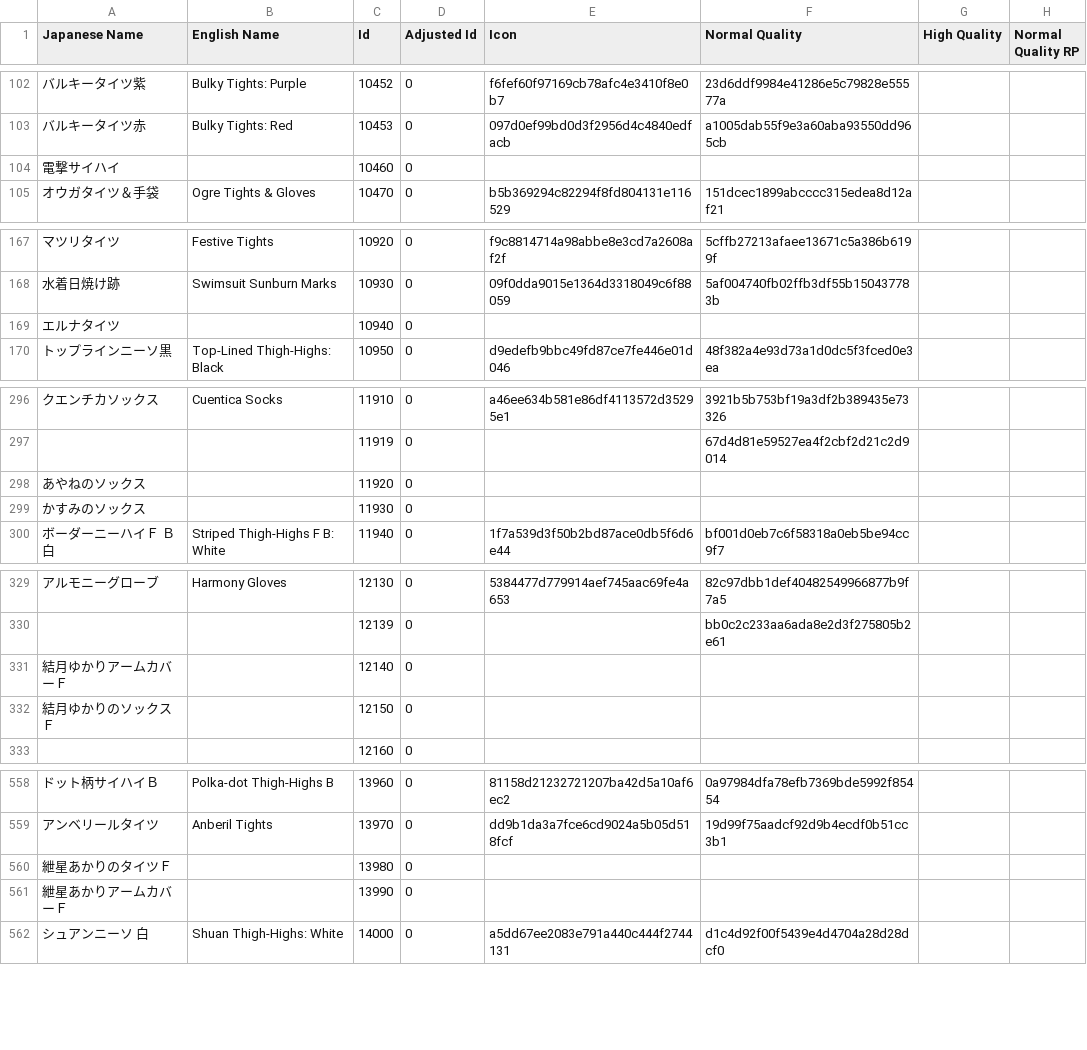
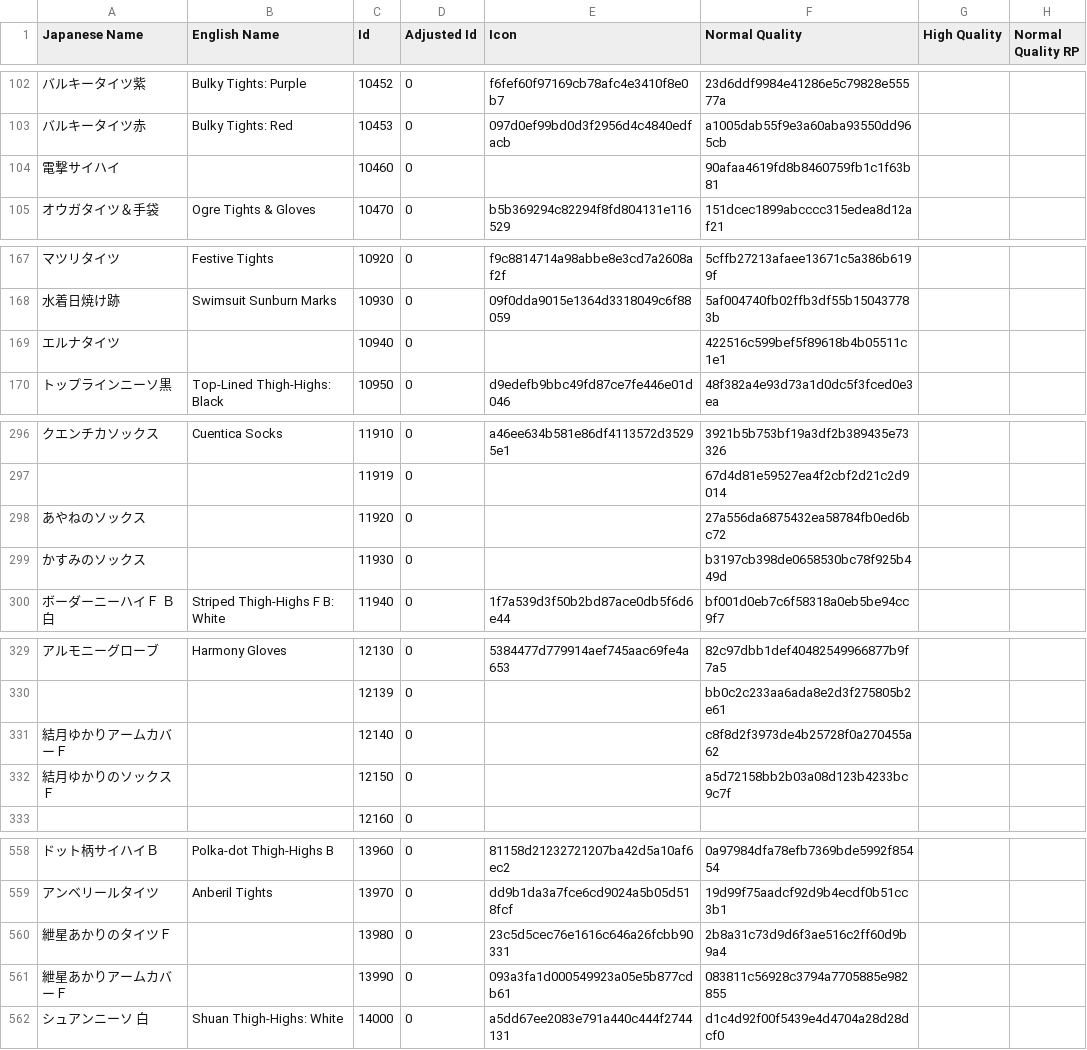
Before and after one commit to KizKizz/pso2_mod_manager, a CSV file: ItemRefSheets/Player/Classic/FemaleBodyPaint.csv, drawn as a sheet; only a part is shown, gaps mark what is left out; the diff covers the shown part only; the diff names each change by its address in the sheet, - before the commit and + after, or states it on an @@ line.

```diff
--- a/ItemRefSheets/Player/Classic/FemaleBodyPaint.csv
+++ b/ItemRefSheets/Player/Classic/FemaleBodyPaint.csv
-F104 (Normal Quality): (empty)
+F104 (Normal Quality): 90afaa4619fd8b8460759fb1c1f63b81
-F169 (Normal Quality): (empty)
+F169 (Normal Quality): 422516c599bef5f89618b4b05511c1e1
-F298 (Normal Quality): (empty)
+F298 (Normal Quality): 27a556da6875432ea58784fb0ed6bc72
-F299 (Normal Quality): (empty)
+F299 (Normal Quality): b3197cb398de0658530bc78f925b449d
-F331 (Normal Quality): (empty)
+F331 (Normal Quality): c8f8d2f3973de4b25728f0a270455a62
-F332 (Normal Quality): (empty)
+F332 (Normal Quality): a5d72158bb2b03a08d123b4233bc9c7f
-E560 (Icon): (empty)
+E560 (Icon): 23c5d5cec76e1616c646a26fcbb90331
-F560 (Normal Quality): (empty)
+F560 (Normal Quality): 2b8a31c73d9d6f3ae516c2ff60d9b9a4
-E561 (Icon): (empty)
+E561 (Icon): 093a3fa1d000549923a05e5b877cdb61
-F561 (Normal Quality): (empty)
+F561 (Normal Quality): 083811c56928c3794a7705885e982855
```
Also changed, not shown: 2 edited cells elsewhere in this file, ItemRefSheets/Player/Classic/FemaleOuters.csv, ItemRefSheets/Player/Classic/MaleBasewear.csv, 34 other files.
